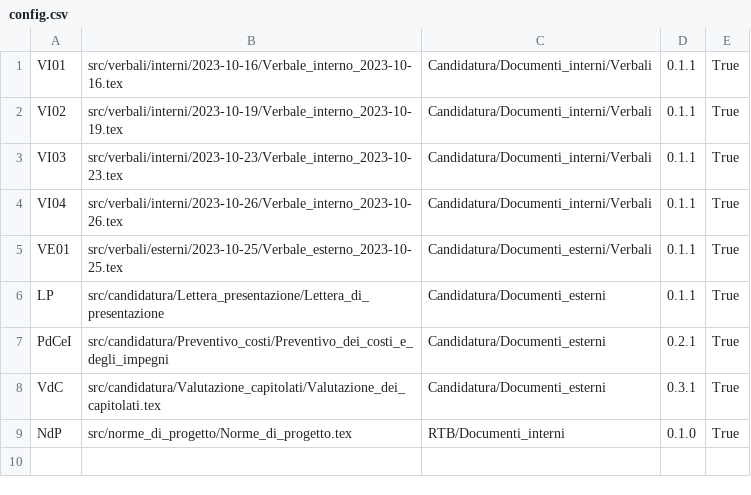
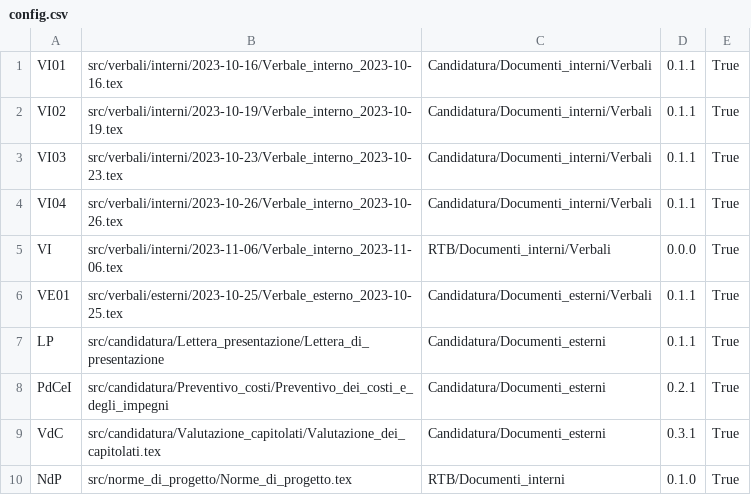
Before and after one commit to QB-Software-swe/docs, a CSV file: config.csv, drawn as a sheet.

Commit message:
Aggiunto CI

```diff
--- a/config.csv
+++ b/config.csv
@@ -4,2 +4,3 @@ VI03;src/verbali/interni/2023-10-23/Verbale_interno_2023-10-23.tex;Candidatura/D
 VI04;src/verbali/interni/2023-10-26/Verbale_interno_2023-10-26.tex;Candidatura/Documenti_interni/Verbali;0.1.1;True
+VI;src/verbali/interni/2023-11-06/Verbale_interno_2023-11-06.tex;RTB/Documenti_interni/Verbali;0.0.0;True
 VE01;src/verbali/esterni/2023-10-25/Verbale_esterno_2023-10-25.tex;Candidatura/Documenti_esterni/Verbali;0.1.1;True
```
